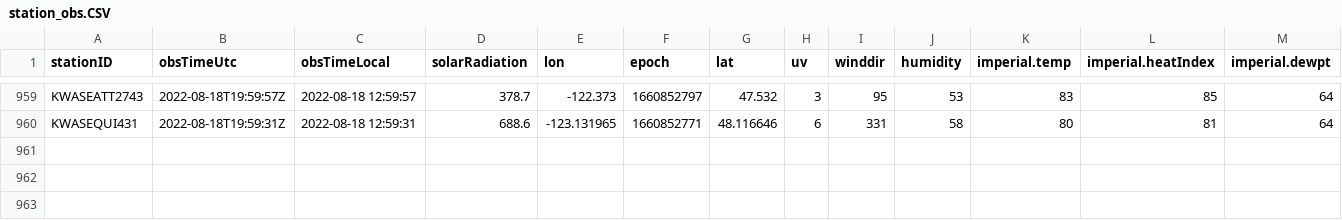
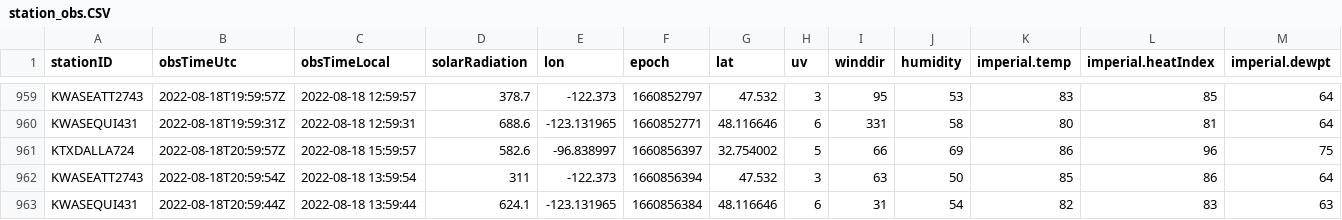
Before and after one commit to lagerratrobe/weather_station, a CSV file: Data/station_obs.CSV, drawn as a sheet; only a part is shown, gaps mark what is left out; rows hold the shown columns only; the diff names each change by its address in the sheet, - before the commit and + after, or states it on an @@ line.

```diff
--- a/Data/station_obs.CSV
+++ b/Data/station_obs.CSV
+row 961: KTXDALLA724 | 2022-08-18T20:59:57Z | 2022-08-18 15:59:57 | 582.6 | -96.838997 | 1660856397 | 32.754002 | 5 | 66 | 69 | 86 | 96 | 75
+row 962: KWASEATT2743 | 2022-08-18T20:59:54Z | 2022-08-18 13:59:54 | 311 | -122.373 | 1660856394 | 47.532 | 3 | 63 | 50 | 85 | 86 | 64
+row 963: KWASEQUI431 | 2022-08-18T20:59:44Z | 2022-08-18 13:59:44 | 624.1 | -123.131965 | 1660856384 | 48.116646 | 6 | 31 | 54 | 82 | 83 | 63
```
Also changed, not shown: 1 other file.
